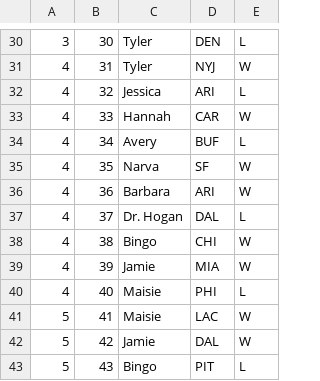
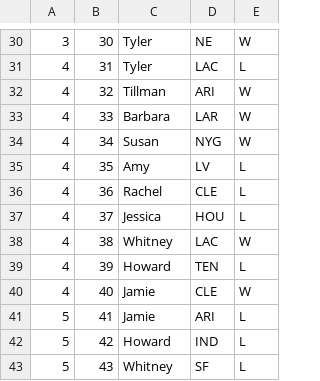
Before and after one commit to TylerAuer/nfl-wins-losses, a CSV file: picks.csv, drawn as a sheet; only a part is shown, gaps mark what is left out; the diff covers the shown part only.

```diff
--- a/picks.csv
+++ b/picks.csv
@@ -30,14 +30,14 @@
-3,30,Tyler,DEN,L
-4,31,Tyler,NYJ,W
-4,32,Jessica,ARI,L
-4,33,Hannah,CAR,W
-4,34,Avery,BUF,L
-4,35,Narva,SF,W
-4,36,Barbara,ARI,W
-4,37,Dr. Hogan,DAL,L
-4,38,Bingo,CHI,W
-4,39,Jamie,MIA,W
-4,40,Maisie,PHI,L
-5,41,Maisie,LAC,W
-5,42,Jamie,DAL,W
-5,43,Bingo,PIT,L
+3,30,Tyler,NE,W
+4,31,Tyler,LAC,L
+4,32,Tillman,ARI,W
+4,33,Barbara,LAR,W
+4,34,Susan,NYG,W
+4,35,Amy,LV,L
+4,36,Rachel,CLE,L
+4,37,Jessica,HOU,L
+4,38,Whitney,LAC,W
+4,39,Howard,TEN,L
+4,40,Jamie,CLE,W
+5,41,Jamie,ARI,L
+5,42,Howard,IND,L
+5,43,Whitney,SF,L
```
Also changed, not shown: 115 edited cells elsewhere in this file, owners.csv, 4 other files.
